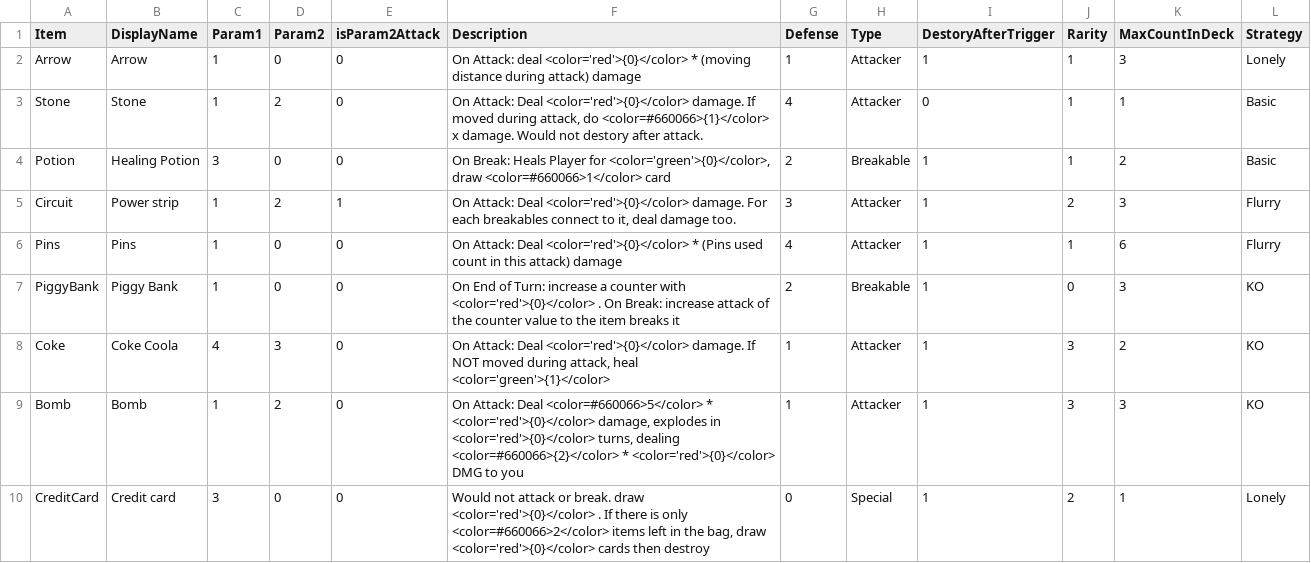
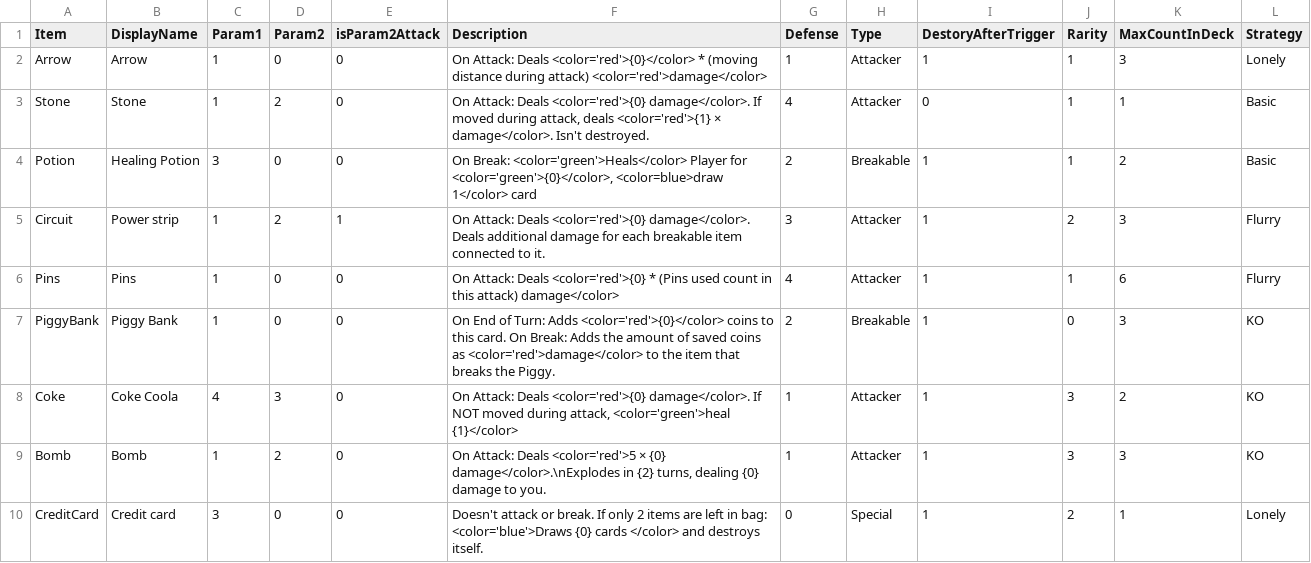
Before and after one commit to shshwdr/LuggageRL, a CSV file: Assets/Resources/csv/item.csv, drawn as a sheet; only a part is shown; the diff covers the shown part only.

```diff
--- a/Assets/Resources/csv/item.csv
+++ b/Assets/Resources/csv/item.csv
@@ -1,10 +1,10 @@
 Item,DisplayName,Param1,Param2,isParam2Attack,Description,Defense,Type,DestoryAfterTrigger,Rarity,MaxCountInDeck,Strategy
-Arrow,Arrow,1,0,0,On Attack: deal <color='red'>{0}</color> * (moving distance during attack) damage,1,Attacker,1,1,3,Lonely
-Stone,Stone,1,2,0,"On Attack: Deal <color='red'>{0}</color> damage. If moved during attack, do <color=#660066>{1}</color> x damage. Would not destory after attack.",4,Attacker,0,1,1,Basic
-Potion,Healing Potion,3,0,0,"On Break: Heals Player for <color='green'>{0}</color>, draw <color=#660066>1</color> card",2,Breakable,1,1,2,Basic
-Circuit,Power strip,1,2,1,"On Attack: Deal <color='red'>{0}</color> damage. For each breakables connect to it, deal damage too.",3,Attacker,1,2,3,Flurry
-Pins,Pins,1,0,0,On Attack: Deal <color='red'>{0}</color> * (Pins used count in this attack) damage,4,Attacker,1,1,6,Flurry
-PiggyBank,Piggy Bank,1,0,0,On End of Turn: increase a counter with <color='red'>{0}</color> . On Break: increase attack of the counter value to the item breaks it,2,Breakable,1,0,3,KO
-Coke,Coke Coola,4,3,0,"On Attack: Deal <color='red'>{0}</color> damage. If NOT moved during attack, heal <color='green'>{1}</color>",1,Attacker,1,3,2,KO
-Bomb,Bomb,1,2,0,"On Attack: Deal <color=#660066>5</color> * <color='red'>{0}</color> damage, explodes in <color='red'>{0}</color> turns, dealing <color=#660066>{2}</color> * <color='red'>{0}</color> DMG to you",1,Attacker,1,3,3,KO
-CreditCard,Credit card,3,0,0,"Would not attack or break. draw <color='red'>{0}</color> . If there is only <color=#660066>2</color> items left in the bag, draw <color='red'>{0}</color> cards then destroy",0,Special,1,2,1,Lonely
+Arrow,Arrow,1,0,0,On Attack: Deals <color='red'>{0}</color> * (moving distance during attack) <color='red'>damage</color>,1,Attacker,1,1,3,Lonely
+Stone,Stone,1,2,0,"On Attack: Deals <color='red'>{0} damage</color>. If moved during attack, deals <color='red'>{1} × damage</color>. Isn't destroyed.",4,Attacker,0,1,1,Basic
+Potion,Healing Potion,3,0,0,"On Break:  <color='green'>Heals</color> Player for <color='green'>{0}</color>, <color=blue>draw 1</color> card",2,Breakable,1,1,2,Basic
+Circuit,Power strip,1,2,1,On Attack: Deals <color='red'>{0} damage</color>. Deals additional damage for each breakable item connected to it.,3,Attacker,1,2,3,Flurry
+Pins,Pins,1,0,0,On Attack: Deals <color='red'>{0} * (Pins used count in this attack) damage</color> ,4,Attacker,1,1,6,Flurry
+PiggyBank,Piggy Bank,1,0,0,On End of Turn: Adds <color='red'>{0}</color> coins to this card. On Break: Adds the amount of saved coins as <color='red'>damage</color> to the item that breaks the Piggy.,2,Breakable,1,0,3,KO
+Coke,Coke Coola,4,3,0,"On Attack: Deals <color='red'>{0} damage</color>. If NOT moved during attack, <color='green'>heal {1}</color>",1,Attacker,1,3,2,KO
+Bomb,Bomb,1,2,0,"On Attack: Deals <color='red'>5 × {0} damage</color>.\nExplodes in {2} turns, dealing {0} damage to you.",1,Attacker,1,3,3,KO
+CreditCard,Credit card,3,0,0,Doesn't attack or break. If only 2 items are left in bag: <color='blue'>Draws {0} cards </color> and destroys itself.,0,Special,1,2,1,Lonely
```
Also changed, not shown: 8 edited cells elsewhere in this file, 8 other files.
